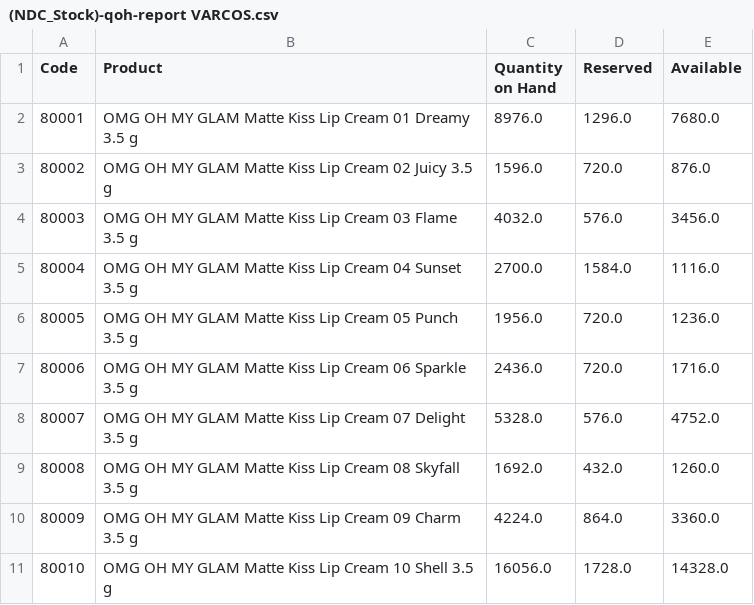
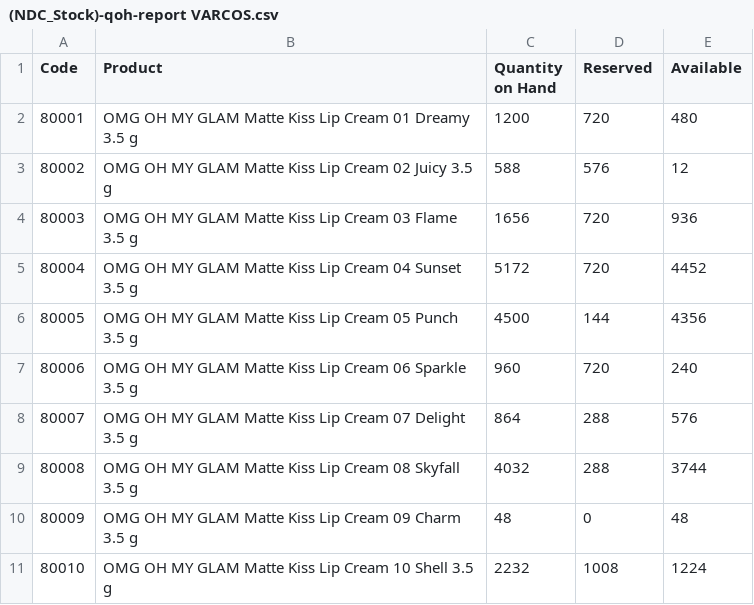
Before and after one commit to DekyHairudin/Deky, a CSV file: RPA/1. Data Stock NDC/(NDC_Stock)-qoh-report VARCOS.csv, drawn as a sheet; only a part is shown; the diff covers the shown part only.

```diff
--- a/RPA/1. Data Stock NDC/(NDC_Stock)-qoh-report VARCOS.csv
+++ b/RPA/1. Data Stock NDC/(NDC_Stock)-qoh-report VARCOS.csv
@@ -1,11 +1,11 @@
 Code,Product,Quantity on Hand,Reserved,Available
-80001,OMG OH MY GLAM Matte Kiss Lip Cream 01 Dreamy 3.5 g,8976.0,1296.0,7680.0
-80002,OMG OH MY GLAM Matte Kiss Lip Cream 02 Juicy 3.5 g,1596.0,720.0,876.0
-80003,OMG OH MY GLAM Matte Kiss Lip Cream 03 Flame 3.5 g,4032.0,576.0,3456.0
-80004,OMG OH MY GLAM Matte Kiss Lip Cream 04 Sunset 3.5 g,2700.0,1584.0,1116.0
-80005,OMG OH MY GLAM Matte Kiss Lip Cream 05 Punch 3.5 g,1956.0,720.0,1236.0
-80006,OMG OH MY GLAM Matte Kiss Lip Cream 06 Sparkle 3.5 g,2436.0,720.0,1716.0
-80007,OMG OH MY GLAM Matte Kiss Lip Cream 07 Delight 3.5 g,5328.0,576.0,4752.0
-80008,OMG OH MY GLAM Matte Kiss Lip Cream 08 Skyfall 3.5 g,1692.0,432.0,1260.0
-80009,OMG OH MY GLAM Matte Kiss Lip Cream 09 Charm 3.5 g,4224.0,864.0,3360.0
-80010,OMG OH MY GLAM Matte Kiss Lip Cream 10 Shell 3.5 g,16056.0,1728.0,14328.0
+80001,OMG OH MY GLAM Matte Kiss Lip Cream 01 Dreamy 3.5 g,1200,720,480
+80002,OMG OH MY GLAM Matte Kiss Lip Cream 02 Juicy 3.5 g,588,576,12
+80003,OMG OH MY GLAM Matte Kiss Lip Cream 03 Flame 3.5 g,1656,720,936
+80004,OMG OH MY GLAM Matte Kiss Lip Cream 04 Sunset 3.5 g,5172,720,4452
+80005,OMG OH MY GLAM Matte Kiss Lip Cream 05 Punch 3.5 g,4500,144,4356
+80006,OMG OH MY GLAM Matte Kiss Lip Cream 06 Sparkle 3.5 g,960,720,240
+80007,OMG OH MY GLAM Matte Kiss Lip Cream 07 Delight 3.5 g,864,288,576
+80008,OMG OH MY GLAM Matte Kiss Lip Cream 08 Skyfall 3.5 g,4032,288,3744
+80009,OMG OH MY GLAM Matte Kiss Lip Cream 09 Charm 3.5 g,48,0,48
+80010,OMG OH MY GLAM Matte Kiss Lip Cream 10 Shell 3.5 g,2232,1008,1224
```
Also changed, not shown: 1 added row, 5 removed rows and 87 edited cells elsewhere in this file, RPA/1. Data Stock NDC/(NDC_Hold Quality)-qoh-report.csv, RPA/1. Data Stock NDC/(NDC_Promotion)-qoh-report.csv, 29 other files.
